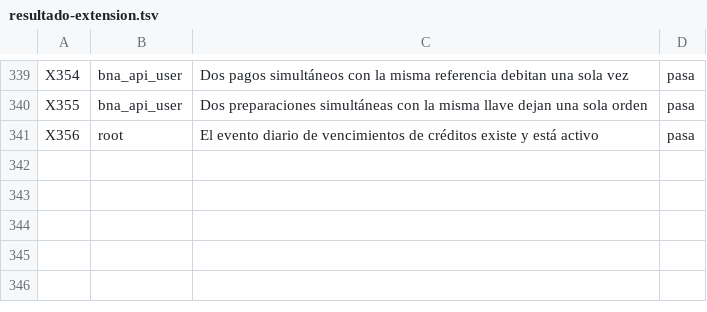
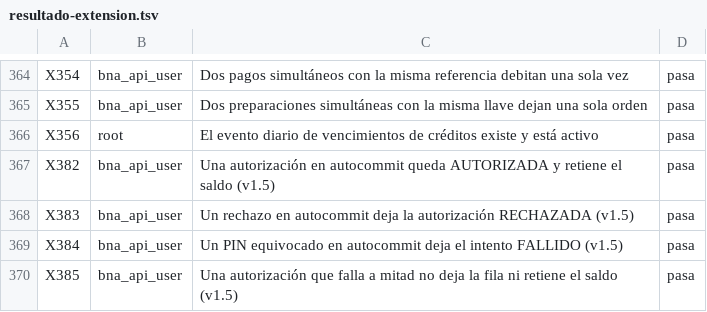
Before and after one commit to miguelpro324/bna-core-db, a TSV file: resultados/mysql/resultado-extension.tsv, drawn as a sheet; only a part is shown, gaps mark what is left out; the diff covers the shown part only; the diff names each change by its address in the sheet, - before the commit and + after, or states it on an @@ line.

```diff
--- a/resultados/mysql/resultado-extension.tsv
+++ b/resultados/mysql/resultado-extension.tsv
+row 367: X382 | bna_api_user | Una autorización en autocommit queda AUTORIZADA y retiene el saldo (v1.5) | pasa
+row 368: X383 | bna_api_user | Un rechazo en autocommit deja la autorización RECHAZADA (v1.5) | pasa
+row 369: X384 | bna_api_user | Un PIN equivocado en autocommit deja el intento FALLIDO (v1.5) | pasa
+row 370: X385 | bna_api_user | Una autorización que falla a mitad no deja la fila ni retiene el saldo (v1.5) | pasa
```
Also changed, not shown: 25 added rows elsewhere in this file, 3 other files.
